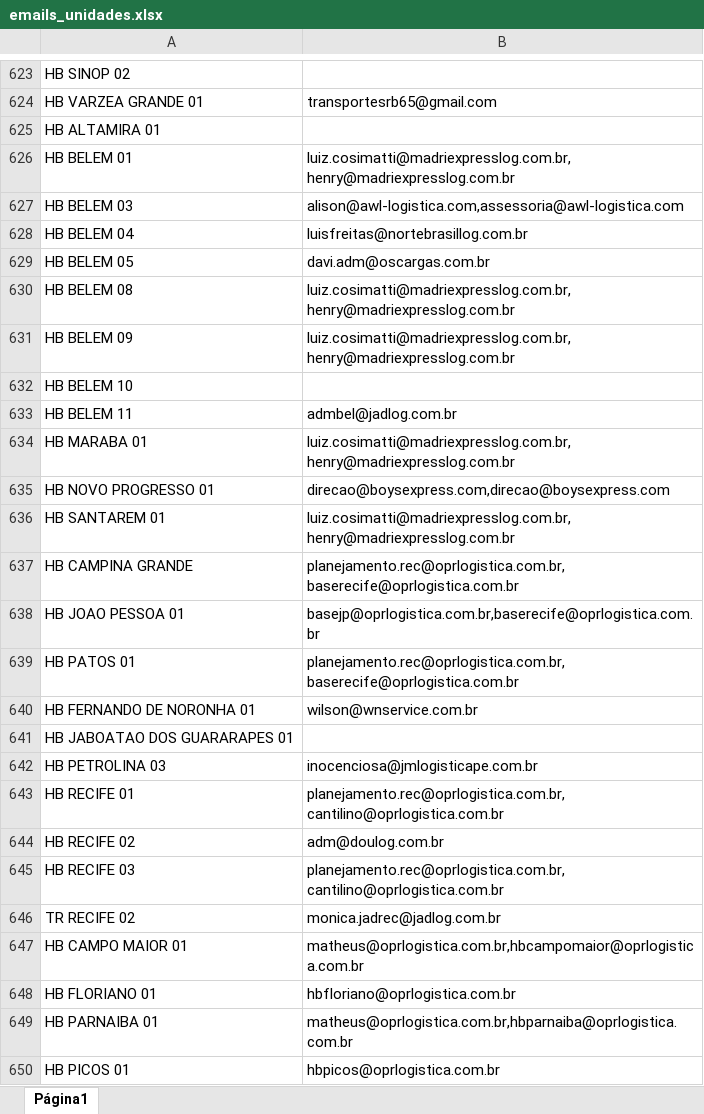
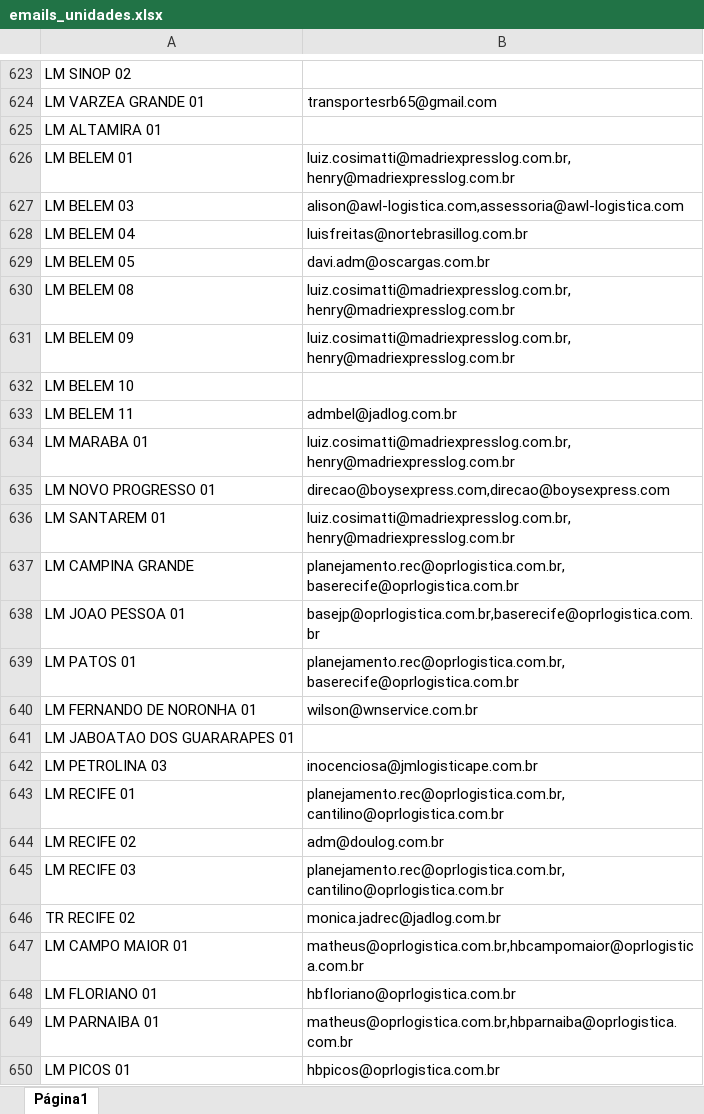
Before and after one commit to felipeCordeiroDosSantos/AutomailerEvelog, an Excel workbook: emails_unidades.xlsx, sheet Página1, drawn as a sheet; only a part is shown, gaps mark what is left out; values as stored, in another font and other column widths than the file's, no borders; charts and pictures not drawn; the diff covers the shown part only; the diff names each change by its address in the sheet, - before the commit and + after, or states it on an @@ line.

```diff
--- a/emails_unidades.xlsx (sheet Página1)
+++ b/emails_unidades.xlsx (sheet Página1)
-A623: HB SINOP 02
+A623: LM SINOP 02
-A624: HB VARZEA GRANDE 01
+A624: LM VARZEA GRANDE 01
-A625: HB ALTAMIRA 01
+A625: LM ALTAMIRA 01
-A626: HB BELEM 01
+A626: LM BELEM 01
-A627: HB BELEM 03
+A627: LM BELEM 03
-A628: HB BELEM 04
+A628: LM BELEM 04
-A629: HB BELEM 05
+A629: LM BELEM 05
-A630: HB BELEM 08
+A630: LM BELEM 08
-A631: HB BELEM 09
+A631: LM BELEM 09
-A632: HB BELEM 10
+A632: LM BELEM 10
-A633: HB BELEM 11
+A633: LM BELEM 11
-A634: HB MARABA 01
+A634: LM MARABA 01
-A635: HB NOVO PROGRESSO 01
+A635: LM NOVO PROGRESSO 01
-A636: HB SANTAREM 01
+A636: LM SANTAREM 01
-A637: HB CAMPINA GRANDE
+A637: LM CAMPINA GRANDE
-A638: HB JOAO PESSOA 01
+A638: LM JOAO PESSOA 01
-A639: HB PATOS 01
+A639: LM PATOS 01
-A640: HB FERNANDO DE NORONHA 01
+A640: LM FERNANDO DE NORONHA 01
-A641: HB JABOATAO DOS GUARARAPES 01
+A641: LM JABOATAO DOS GUARARAPES 01
-A642: HB PETROLINA 03
+A642: LM PETROLINA 03
-A643: HB RECIFE 01
+A643: LM RECIFE 01
-A644: HB RECIFE 02
+A644: LM RECIFE 02
-A645: HB RECIFE 03
+A645: LM RECIFE 03
-A647: HB CAMPO MAIOR 01
+A647: LM CAMPO MAIOR 01
-A648: HB FLORIANO 01
+A648: LM FLORIANO 01
-A649: HB PARNAIBA 01
+A649: LM PARNAIBA 01
-A650: HB PICOS 01
+A650: LM PICOS 01
```
Also changed, not shown: 1 added row, 4 removed rows and 179 edited cells elsewhere in this sheet, charts or pictures.
